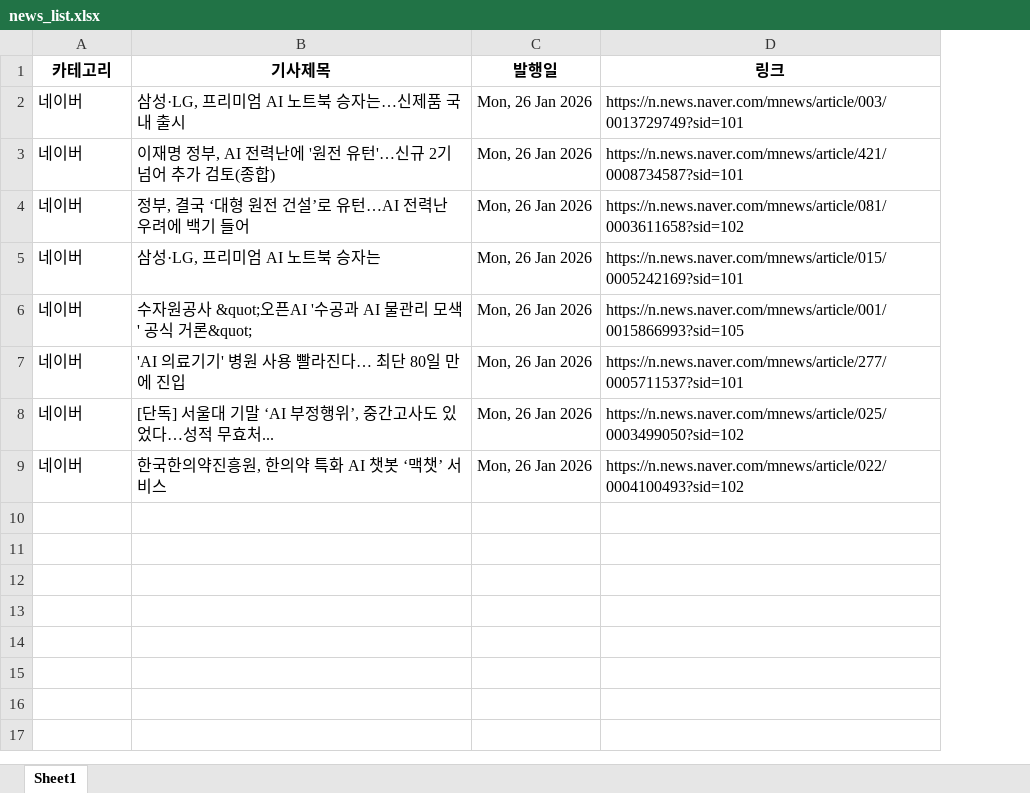
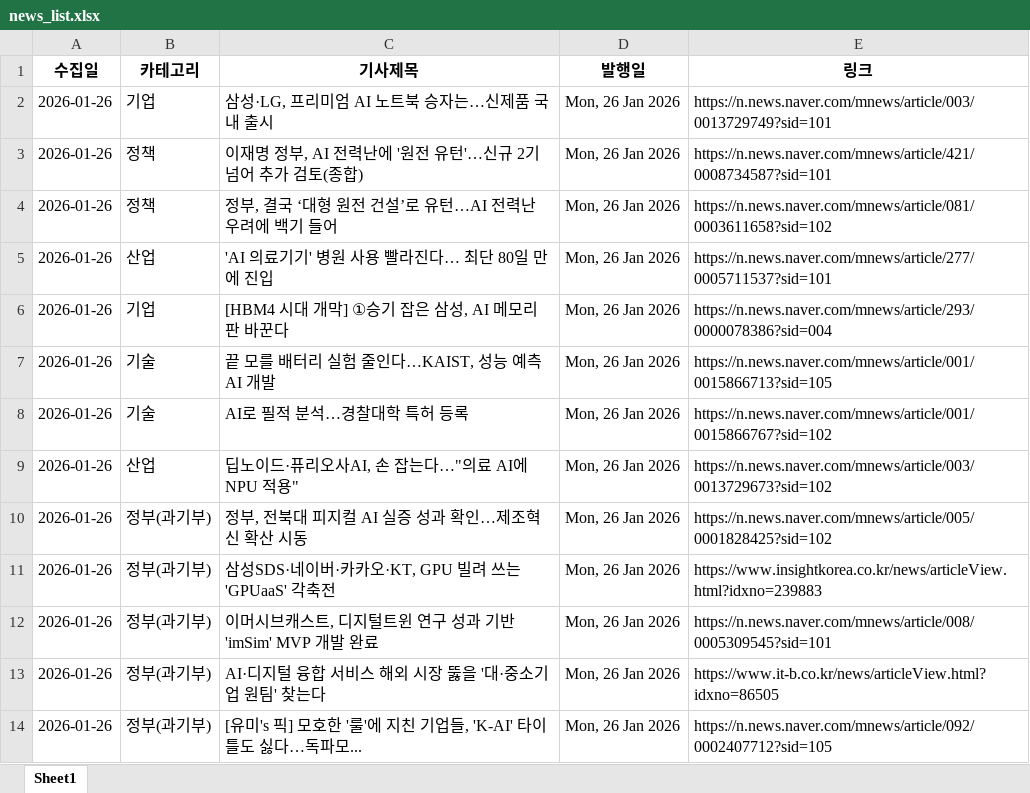
Before and after one commit to tlagytjq99-ux/my-news-bot, an Excel workbook: news_list.xlsx, sheet Sheet1, drawn as a sheet; values as stored, in another font and other column widths than the file's, no borders; removed rows and columns are numbered as before the commit, all else as after; the diff names each change by its address in the sheet, - before the commit and + after, or states it on an @@ line.

```diff
--- a/news_list.xlsx (sheet Sheet1)
+++ b/news_list.xlsx (sheet Sheet1)
+column A (수집일), rows 2-5: all 2026-01-26
-B2 (카테고리): 네이버
+B2 (카테고리): 기업
-B3:B4 (카테고리): 네이버
+B3:B4 (카테고리): 정책
-row 5: 네이버 | 삼성·LG, 프리미엄 AI 노트북 승자는 | Mon, 26 Jan 2026 | https://n.news.naver.com/mnews/article/015/0005242169?sid=101
-row 6: 네이버 | 수자원공사 &quot;오픈AI '수공과 AI 물관리 모색' 공식 거론&quot; | Mon, 26 Jan 2026 | https://n.news.naver.com/mnews/article/001/0015866993?sid=105
-B5 (카테고리): 네이버
+B5 (카테고리): 산업
-row 8: 네이버 | [단독] 서울대 기말 ‘AI 부정행위’, 중간고사도 있었다…성적 무효처... | Mon, 26 Jan 2026 | https://n.news.naver.com/mnews/article/025/0003499050?sid=102
-row 9: 네이버 | 한국한의약진흥원, 한의약 특화 AI 챗봇 ‘맥챗’ 서비스 | Mon, 26 Jan 2026 | https://n.news.naver.com/mnews/article/022/0004100493?sid=102
+row 6: 2026-01-26 | 기업 | [HBM4 시대 개막] ①승기 잡은 삼성, AI 메모리 판 바꾼다 | Mon, 26 Jan 2026 | https://n.news.naver.com/mnews/article/293/0000078386?sid=004
+row 7: 2026-01-26 | 기술 | 끝 모를 배터리 실험 줄인다…KAIST, 성능 예측 AI 개발 | Mon, 26 Jan 2026 | https://n.news.naver.com/mnews/article/001/0015866713?sid=105
+row 8: 2026-01-26 | 기술 | AI로 필적 분석…경찰대학 특허 등록 | Mon, 26 Jan 2026 | https://n.news.naver.com/mnews/article/001/0015866767?sid=102
+row 9: 2026-01-26 | 산업 | 딥노이드·퓨리오사AI, 손 잡는다…"의료 AI에 NPU 적용" | Mon, 26 Jan 2026 | https://n.news.naver.com/mnews/article/003/0013729673?sid=102
+row 10: 2026-01-26 | 정부(과기부) | 정부, 전북대 피지컬 AI 실증 성과 확인…제조혁신 확산 시동 | Mon, 26 Jan 2026 | https://n.news.naver.com/mnews/article/005/0001828425?sid=102
+row 11: 2026-01-26 | 정부(과기부) | 삼성SDS·네이버·카카오·KT, GPU 빌려 쓰는 'GPUaaS' 각축전 | Mon, 26 Jan 2026 | https://www.insightkorea.co.kr/news/articleView.html?idxno=239883
+row 12: 2026-01-26 | 정부(과기부) | 이머시브캐스트, 디지털트윈 연구 성과 기반 'imSim' MVP 개발 완료 | Mon, 26 Jan 2026 | https://n.news.naver.com/mnews/article/008/0005309545?sid=101
+row 13: 2026-01-26 | 정부(과기부) | AI·디지털 융합 서비스 해외 시장 뚫을 '대·중소기업 원팀' 찾는다 | Mon, 26 Jan 2026 | https://www.it-b.co.kr/news/articleView.html?idxno=86505
+row 14: 2026-01-26 | 정부(과기부) | [유미's 픽] 모호한 '룰'에 지친 기업들, 'K-AI' 타이틀도 싫다…독파모... | Mon, 26 Jan 2026 | https://n.news.naver.com/mnews/article/092/0002407712?sid=105
```
